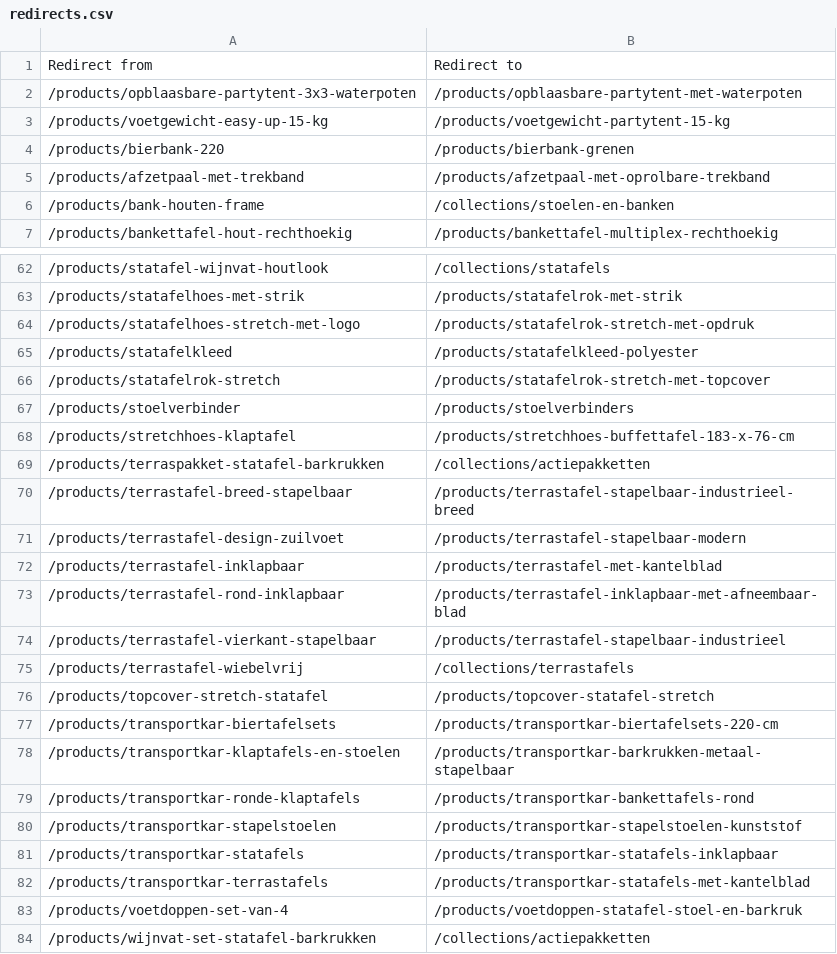
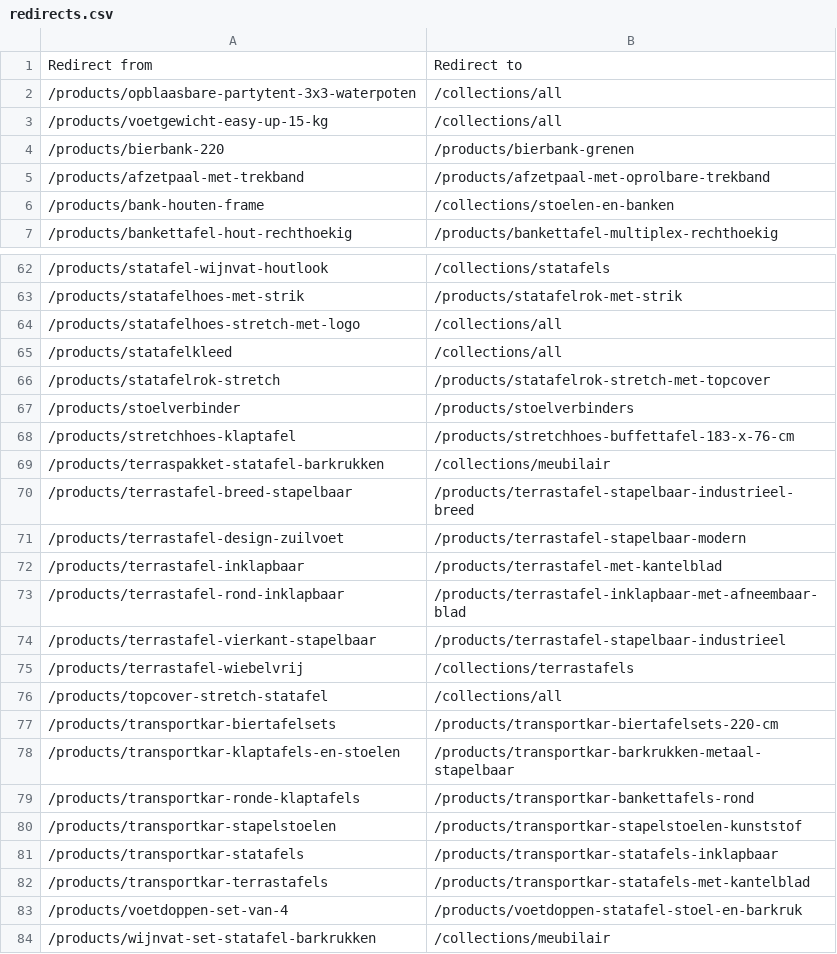
Before and after one commit to Larsaikema/Larsaikema, a CSV file: catalog/export/redirects.csv, drawn as a sheet; only a part is shown, gaps mark what is left out; the diff covers the shown part only.

```diff
--- a/catalog/export/redirects.csv
+++ b/catalog/export/redirects.csv
@@ -1,4 +1,4 @@
 Redirect from,Redirect to
-/products/opblaasbare-partytent-3x3-waterpoten,/products/opblaasbare-partytent-met-waterpoten
-/products/voetgewicht-easy-up-15-kg,/products/voetgewicht-partytent-15-kg
+/products/opblaasbare-partytent-3x3-waterpoten,/collections/all
+/products/voetgewicht-easy-up-15-kg,/collections/all
 /products/bierbank-220,/products/bierbank-grenen
@@ -63,4 +63,4 @@ Redirect from,Redirect to
 /products/statafelhoes-met-strik,/products/statafelrok-met-strik
-/products/statafelhoes-stretch-met-logo,/products/statafelrok-stretch-met-opdruk
-/products/statafelkleed,/products/statafelkleed-polyester
+/products/statafelhoes-stretch-met-logo,/collections/all
+/products/statafelkleed,/collections/all
 /products/statafelrok-stretch,/products/statafelrok-stretch-met-topcover
@@ -68,3 +68,3 @@ Redirect from,Redirect to
 /products/stretchhoes-klaptafel,/products/stretchhoes-buffettafel-183-x-76-cm
-/products/terraspakket-statafel-barkrukken,/collections/actiepakketten
+/products/terraspakket-statafel-barkrukken,/collections/meubilair
 /products/terrastafel-breed-stapelbaar,/products/terrastafel-stapelbaar-industrieel-breed
@@ -75,3 +75,3 @@ Redirect from,Redirect to
 /products/terrastafel-wiebelvrij,/collections/terrastafels
-/products/topcover-stretch-statafel,/products/topcover-statafel-stretch
+/products/topcover-stretch-statafel,/collections/all
 /products/transportkar-biertafelsets,/products/transportkar-biertafelsets-220-cm
@@ -83,2 +83,2 @@ Redirect from,Redirect to
 /products/voetdoppen-set-van-4,/products/voetdoppen-statafel-stoel-en-barkruk
-/products/wijnvat-set-statafel-barkrukken,/collections/actiepakketten
+/products/wijnvat-set-statafel-barkrukken,/collections/meubilair
```
Also changed, not shown: 22 edited cells elsewhere in this file, 16 other files.
